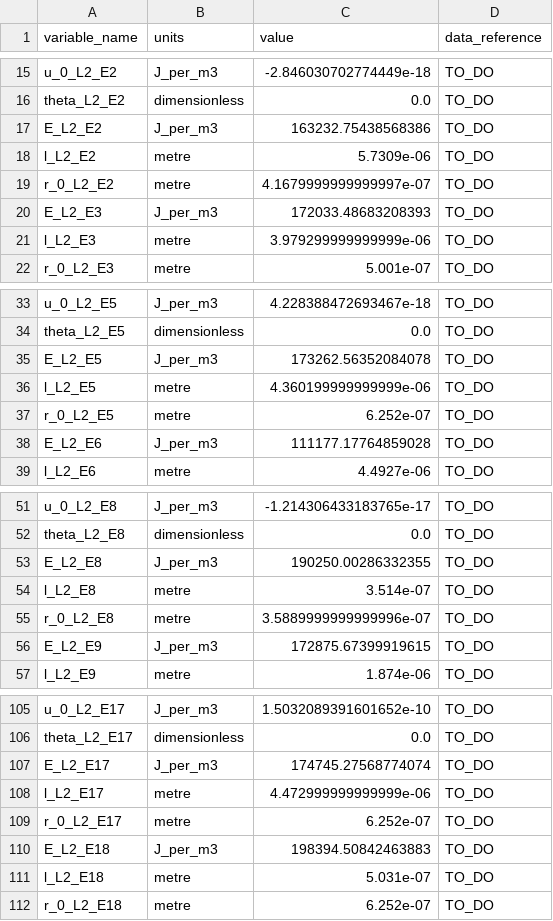
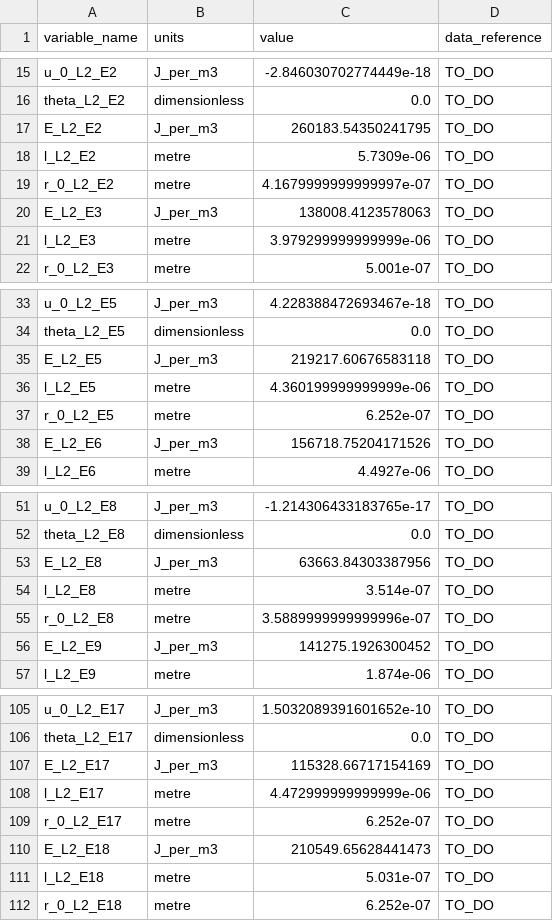
Before and after one commit to Rashmini/circulatory_autogen, a CSV file: resources/image_to_model_parameters.csv, drawn as a sheet; only a part is shown, gaps mark what is left out; the diff covers the shown part only.

```diff
--- a/resources/image_to_model_parameters.csv
+++ b/resources/image_to_model_parameters.csv
@@ -16,6 +16,6 @@ u_0_L2_E2,J_per_m3,-2.846030702774449e-18,TO_DO
 theta_L2_E2,dimensionless,0.0,TO_DO
-E_L2_E2,J_per_m3,163232.75438568386,TO_DO
+E_L2_E2,J_per_m3,260183.54350241795,TO_DO
 l_L2_E2,metre,5.7309e-06,TO_DO
 r_0_L2_E2,metre,4.1679999999999997e-07,TO_DO
-E_L2_E3,J_per_m3,172033.48683208393,TO_DO
+E_L2_E3,J_per_m3,138008.4123578063,TO_DO
 l_L2_E3,metre,3.979299999999999e-06,TO_DO
@@ -34,6 +34,6 @@ u_0_L2_E5,J_per_m3,4.228388472693467e-18,TO_DO
 theta_L2_E5,dimensionless,0.0,TO_DO
-E_L2_E5,J_per_m3,173262.56352084078,TO_DO
+E_L2_E5,J_per_m3,219217.60676583118,TO_DO
 l_L2_E5,metre,4.360199999999999e-06,TO_DO
 r_0_L2_E5,metre,6.252e-07,TO_DO
-E_L2_E6,J_per_m3,111177.17764859028,TO_DO
+E_L2_E6,J_per_m3,156718.75204171526,TO_DO
 l_L2_E6,metre,4.4927e-06,TO_DO
@@ -52,6 +52,6 @@ u_0_L2_E8,J_per_m3,-1.214306433183765e-17,TO_DO
 theta_L2_E8,dimensionless,0.0,TO_DO
-E_L2_E8,J_per_m3,190250.00286332355,TO_DO
+E_L2_E8,J_per_m3,63663.84303387956,TO_DO
 l_L2_E8,metre,3.514e-07,TO_DO
 r_0_L2_E8,metre,3.5889999999999996e-07,TO_DO
-E_L2_E9,J_per_m3,172875.67399919615,TO_DO
+E_L2_E9,J_per_m3,141275.1926300452,TO_DO
 l_L2_E9,metre,1.874e-06,TO_DO
@@ -106,6 +106,6 @@ u_0_L2_E17,J_per_m3,1.5032089391601652e-10,TO_DO
 theta_L2_E17,dimensionless,0.0,TO_DO
-E_L2_E17,J_per_m3,174745.27568774074,TO_DO
+E_L2_E17,J_per_m3,115328.66717154169,TO_DO
 l_L2_E17,metre,4.472999999999999e-06,TO_DO
 r_0_L2_E17,metre,6.252e-07,TO_DO
-E_L2_E18,J_per_m3,198394.50842463883,TO_DO
+E_L2_E18,J_per_m3,210549.65628441473,TO_DO
 l_L2_E18,metre,5.031e-07,TO_DO
```
Also changed, not shown: 75 edited cells elsewhere in this file, tutorial/interactive/resources/image_process/user_output/image_to_model_parameters.csv, 1 other file.
